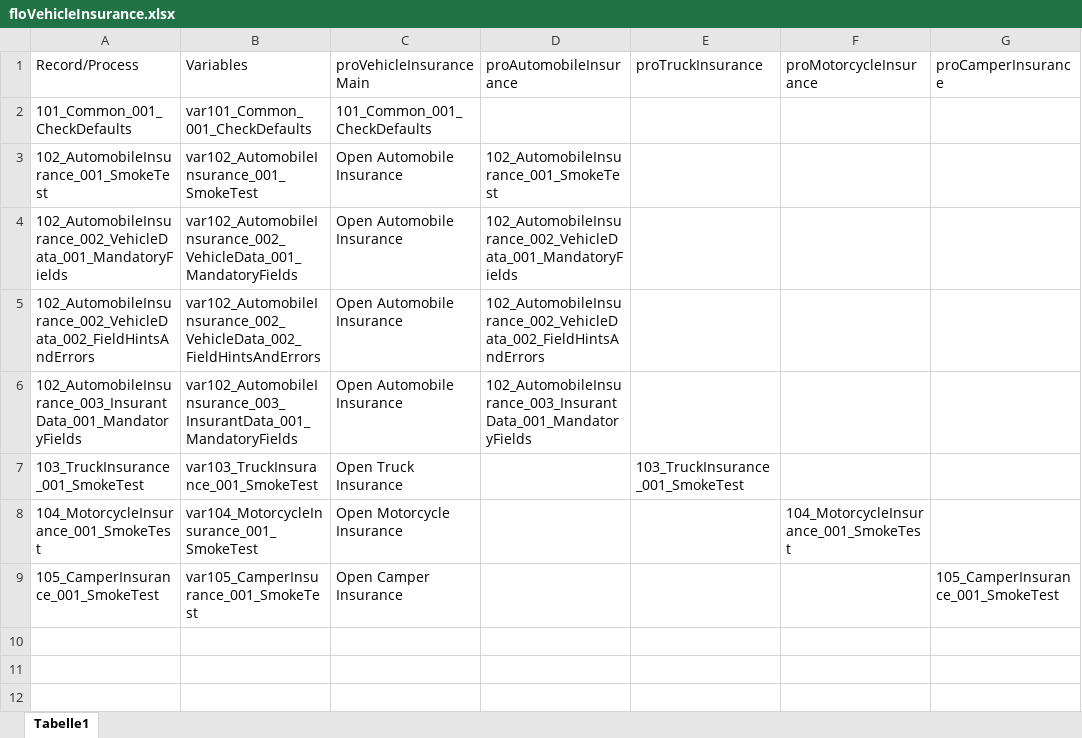
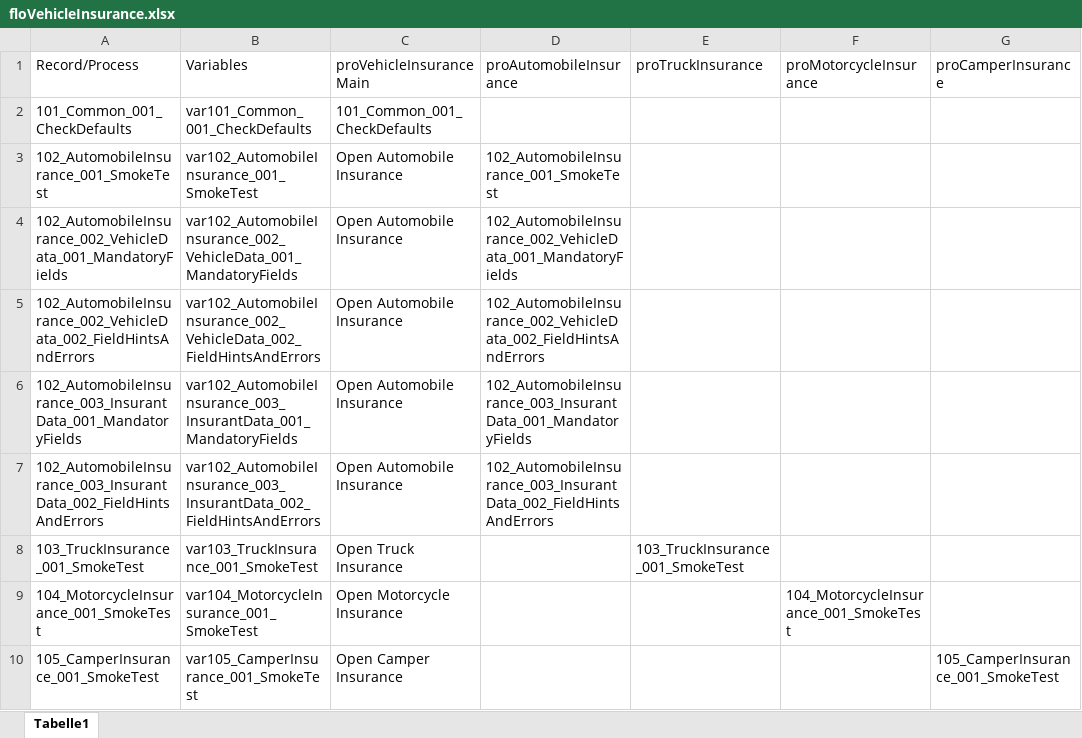
Before and after one commit to fargus68/OnTop, an Excel workbook: Data/Flows/floVehicleInsurance.xlsx, sheet Tabelle1, drawn as a sheet; values as stored, in another font and other column widths than the file's, no borders; the diff names each change by its address in the sheet, - before the commit and + after, or states it on an @@ line.

```diff
--- a/Data/Flows/floVehicleInsurance.xlsx (sheet Tabelle1)
+++ b/Data/Flows/floVehicleInsurance.xlsx (sheet Tabelle1)
+row 7: 102_AutomobileInsurance_003_InsurantData_002_FieldHintsAndErrors | var102_AutomobileInsurance_003_InsurantData_002_FieldHintsAndErrors | Open Automobile Insurance | 102_AutomobileInsurance_003_InsurantData_002_FieldHintsAndErrors
```
Also changed, not shown: Data/Dialogs/dlgAutomobileInsurance.xlsx, Data/Pages/dlgAutomobileInsurance_pagInsurantData.xlsx, 12 other files.
